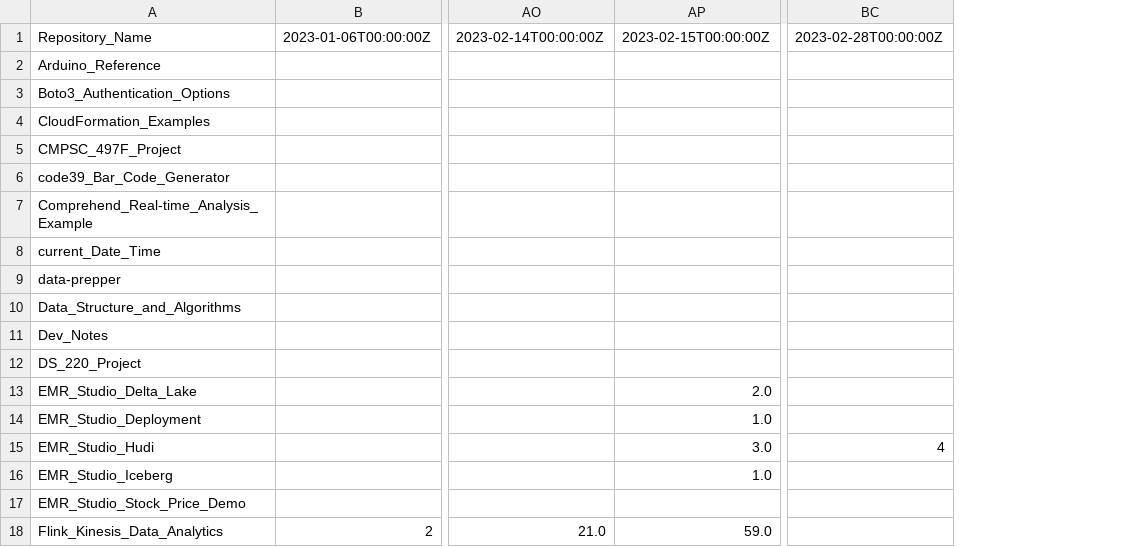
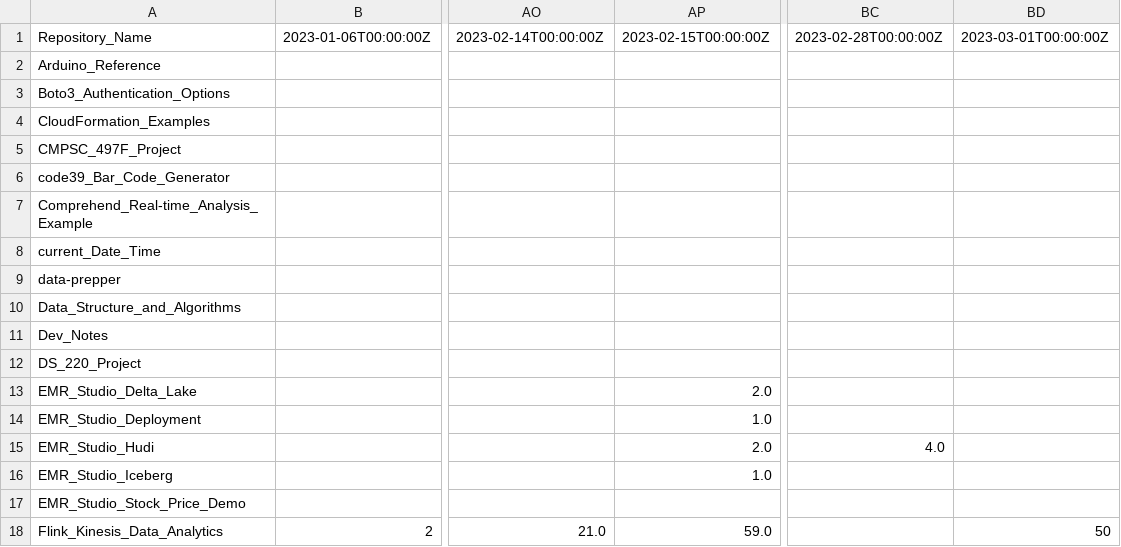
Before and after one commit to ev2900/GitHub_Insigths_History, a CSV file: Metric_Collection/Metric_Data/views.csv, drawn as a sheet; only a part is shown, gaps mark what is left out; removed rows and columns are numbered as before the commit, all else as after; the diff names each change by its address in the sheet, - before the commit and + after, or states it on an @@ line.

```diff
--- a/Metric_Collection/Metric_Data/views.csv
+++ b/Metric_Collection/Metric_Data/views.csv
-column BC, rows 1-15: 2023-02-28T00:00:00Z |  |  |  |  |  |  |  |  |  |  |  |  |  | 4
+column BC, rows 1-15: 2023-02-28T00:00:00Z |  |  |  |  |  |  |  |  |  |  |  |  |  | 4.0
+column BD, rows 1-18: 2023-03-01T00:00:00Z |  |  |  |  |  |  |  |  |  |  |  |  |  |  |  |  | 50
-AP15: 3.0
+AP15: 2.0
```
Also changed, not shown: Metric_Collection/Metric_Data/unique_visits.csv.
